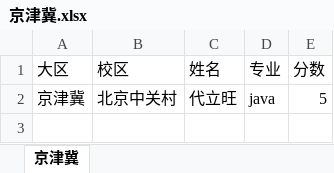
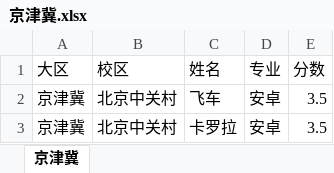
Before and after one commit to changegogo/feicuiTeacherScoreSys, an Excel workbook: public/xlsx/京津冀.xlsx, sheet 京津冀, drawn as a sheet; values as stored, in another font and other column widths than the file's, no borders; the diff names each change by its address in the sheet, - before the commit and + after, or states it on an @@ line.

```diff
--- a/public/xlsx/京津冀.xlsx (sheet 京津冀)
+++ b/public/xlsx/京津冀.xlsx (sheet 京津冀)
-C2 (姓名): 代立旺
+C2 (姓名): 飞车
-D2 (专业): java
+D2 (专业): 安卓
-E2 (分数): 5
+E2 (分数): 3.5
+row 3: 京津冀 | 北京中关村 | 卡罗拉 | 安卓 | 3.5
```
Also changed, not shown: public/xlsx/全部.xlsx, 42 other files.
